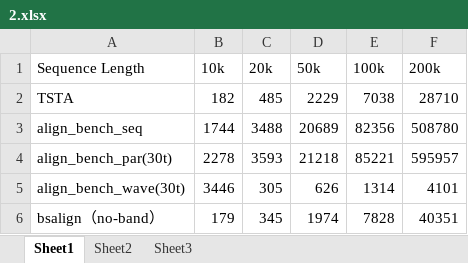
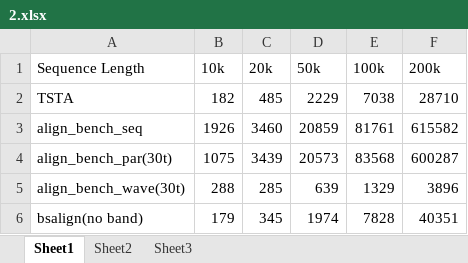
Before and after one commit to Logancreator/RiceMultiOmics, an Excel workbook: 2.xlsx, sheet Sheet1, drawn as a sheet; values as stored, in another font and other column widths than the file's, no borders; charts and pictures not drawn; the diff names each change by its address in the sheet, - before the commit and + after, or states it on an @@ line.

```diff
--- a/2.xlsx (sheet Sheet1)
+++ b/2.xlsx (sheet Sheet1)
-B3 (10k): 1744
+B3 (10k): 1926
-C3 (20k): 3488
+C3 (20k): 3460
-D3 (50k): 20689
+D3 (50k): 20859
-E3 (100k): 82356
+E3 (100k): 81761
-F3 (200k): 508780
+F3 (200k): 615582
-B4 (10k): 2278
+B4 (10k): 1075
-C4 (20k): 3593
+C4 (20k): 3439
-D4 (50k): 21218
+D4 (50k): 20573
-E4 (100k): 85221
+E4 (100k): 83568
-F4 (200k): 595957
+F4 (200k): 600287
-B5 (10k): 3446
+B5 (10k): 288
-C5 (20k): 305
+C5 (20k): 285
-D5 (50k): 626
+D5 (50k): 639
-E5 (100k): 1314
+E5 (100k): 1329
-F5 (200k): 4101
+F5 (200k): 3896
-A6 (Sequence Length): bsalign（no-band）
+A6 (Sequence Length): bsalign(no band)
```
Also changed, not shown: charts or pictures, 11 other files.
